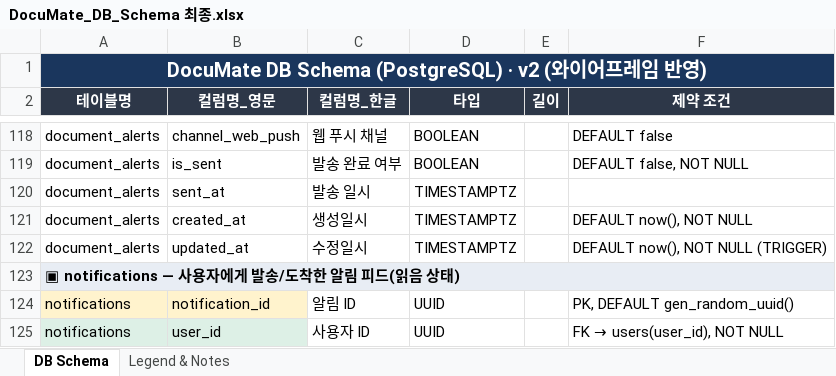
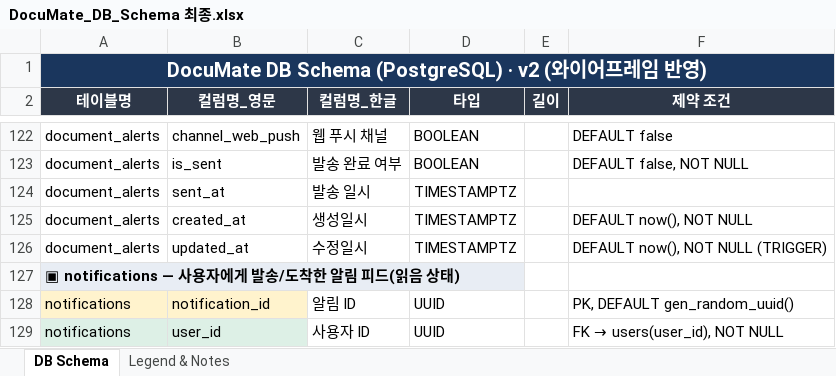
Before and after one commit to SamgimJSC/documate-server, an Excel workbook: reference/DocuMate_DB_Schema 최종.xlsx, sheet DB Schema, drawn as a sheet; only a part is shown, gaps mark what is left out; values as stored, in another font and other column widths than the file's, no borders; removed rows and columns are numbered as before the commit, all else as after; the diff covers the shown part only; the diff names each change by its address in the sheet, - before the commit and + after, or states it on an @@ line.

```diff
--- a/reference/DocuMate_DB_Schema 최종.xlsx (sheet DB Schema)
+++ b/reference/DocuMate_DB_Schema 최종.xlsx (sheet DB Schema)
-A123:F123 merged
```
Also changed, not shown: 18 added rows, 14 removed rows and merged cells elsewhere in this sheet, 8 other files.
